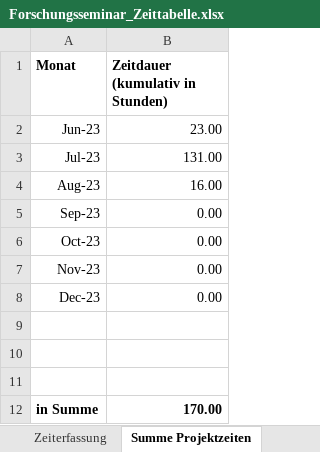
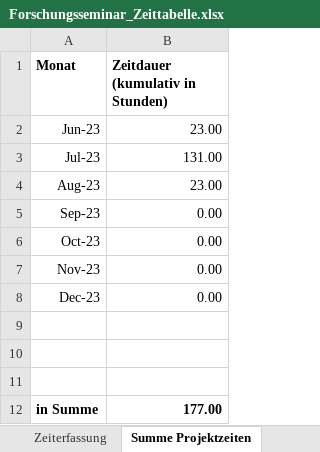
Before and after one commit to Steff2/Master-Thesis-TD-AI, an Excel workbook: Forschungsseminar_Zeittabelle.xlsx, sheet Summe Projektzeiten, drawn as a sheet; values as stored, in another font and other column widths than the file's, no borders; the diff names each change by its address in the sheet, - before the commit and + after, or states it on an @@ line.

```diff
--- a/Forschungsseminar_Zeittabelle.xlsx (sheet Summe Projektzeiten)
+++ b/Forschungsseminar_Zeittabelle.xlsx (sheet Summe Projektzeiten)
-B4 (Zeitdauer (kumulativ in Stunden)): 16.00
+B4 (Zeitdauer (kumulativ in Stunden)): 23.00
-B12 (Zeitdauer (kumulativ in Stunden)): 170.00
+B12 (Zeitdauer (kumulativ in Stunden)): 177.00
```
Also changed, not shown: sheet Zeiterfassung, 1 other file.
